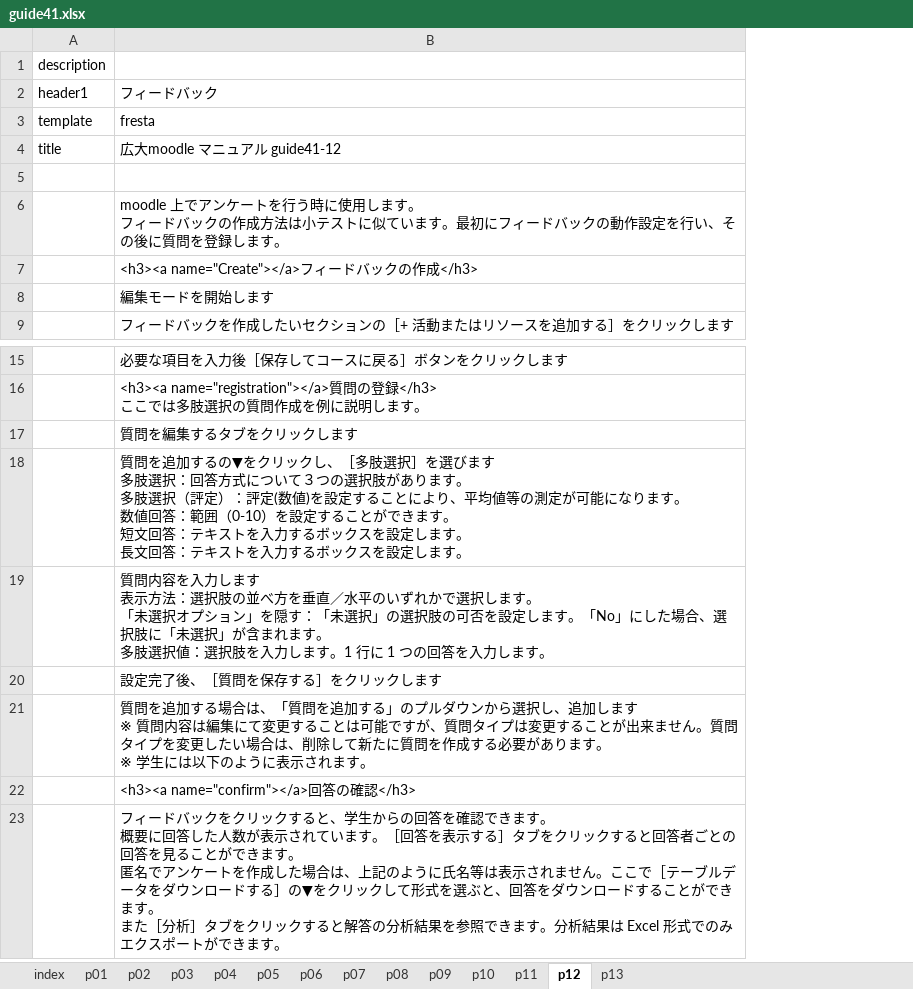
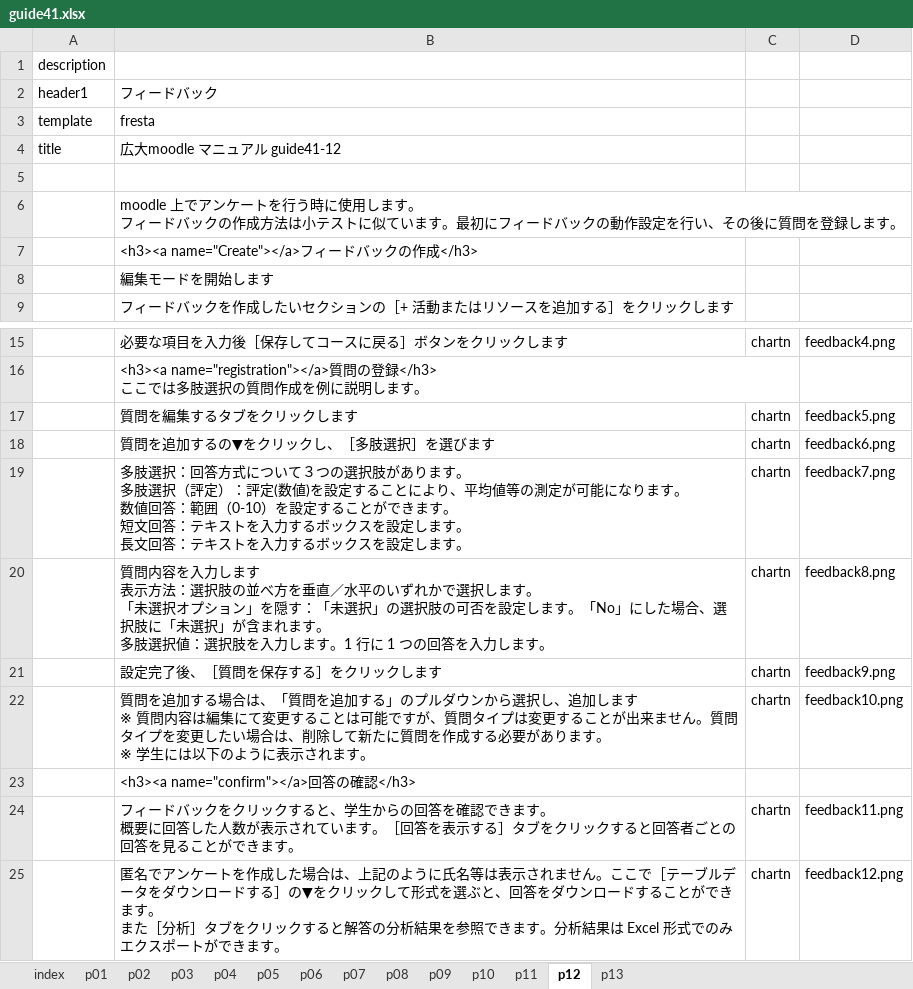
Before and after one commit to imc-lms-adm/support-vle-man, an Excel workbook: guide41.xlsx, sheet p12, drawn as a sheet; only a part is shown, gaps mark what is left out; values as stored, in another font and other column widths than the file's, no borders; addresses are those after the commit; ↵ is a line break in a cell; the diff names each change by its address in the sheet, - before the commit and + after, or states it on an @@ line.

Commit message:
Add files via upload

```diff
--- a/guide41.xlsx (sheet p12)
+++ b/guide41.xlsx (sheet p12)
+column C, rows 15-18: chartn |  | chartn | chartn; rows 20-24: chartn | chartn | chartn |  | chartn
+column D, rows 15-18: feedback4.png |  | feedback5.png | feedback6.png; rows 20-24: feedback8.png | feedback9.png | feedback10.png |  | feedback11.png
-B18: …選びます ↵ 多肢選択：回答方式について３つの選択肢があります。 ↵ 多肢選択（評定）：評定(数値)を設定することにより、平均値等の測定が可能になります。 ↵ 数値回答：範囲（0-10）を設定することができます。 ↵ 短文回答：テキストを入力するボックスを設定します。 ↵ 長文回答：テキストを入力するボックスを設定します。
+B18: …選びます
+row 19:  | 多肢選択：回答方式について３つの選択肢があります。 ↵ 多肢選択（評定）：評定(数値)を設定することにより、平均値等の測定が可能になります。 ↵ 数値回答：範囲（0-10）を設定することができます。 ↵ 短文回答：テキストを入力するボックスを設定します。 ↵ 長文回答：テキストを入力するボックスを設定します。 | chartn | feedback7.png
-B24: …きます。 ↵ 匿名でアンケートを作成した場合は、上記のように氏名等は表示されません。ここで［テーブルデータをダウンロードする］の▼をクリックして形式を選ぶと、回答をダウンロードすることができます。 ↵ また［分析］タブをクリックすると解答の分析結果を参照できます。分析結果は Excel 形式でのみエクスポートができます。
+B24: …きます。
+row 25:  | 匿名でアンケートを作成した場合は、上記のように氏名等は表示されません。ここで［テーブルデータをダウンロードする］の▼をクリックして形式を選ぶと、回答をダウンロードすることができます。 ↵ また［分析］タブをクリックすると解答の分析結果を参照できます。分析結果は Excel 形式でのみエクスポートができます。 | chartn | feedback12.png
```
